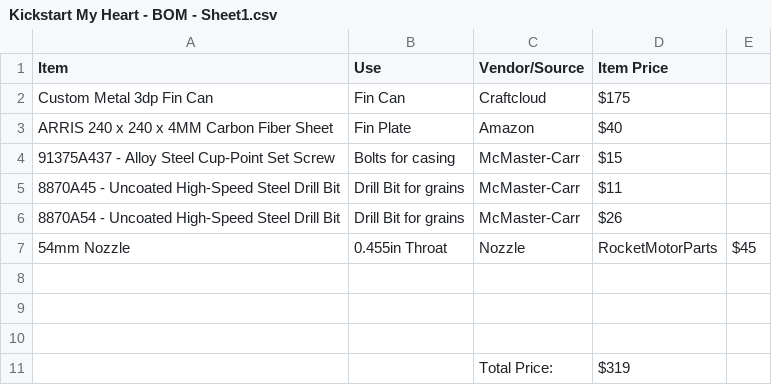
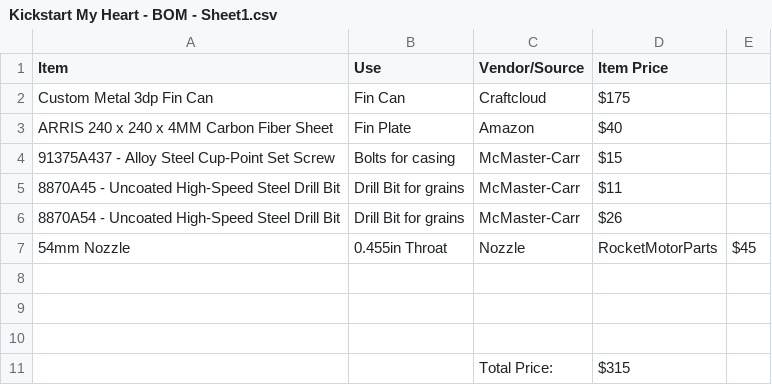
Before and after one commit to kostasrockets/kickstartmyheart, a CSV file: Kickstart My Heart - BOM - Sheet1.csv, drawn as a sheet.

Commit message:
Update Kickstart My Heart - BOM - Sheet1.csv

```diff
--- a/Kickstart My Heart - BOM - Sheet1.csv
+++ b/Kickstart My Heart - BOM - Sheet1.csv
@@ -10,2 +10,2 @@ ARRIS 240 x 240 x 4MM Carbon Fiber Sheet,Fin Plate,Amazon,$40
 ,,,
-,,Total Price:,$319
+,,Total Price:,$315
```
